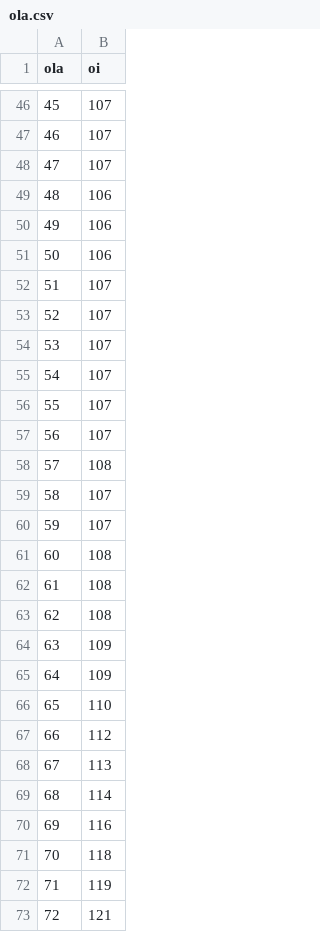
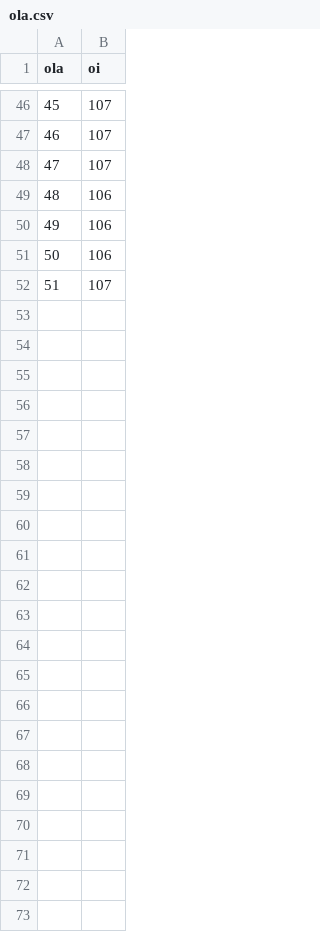
Before and after one commit to leonorgod/teste, a CSV file: ola.csv, drawn as a sheet; only a part is shown, gaps mark what is left out; the diff names each change by its address in the sheet, - before the commit and + after, or states it on an @@ line.

Commit message:
Add files via upload

```diff
--- a/ola.csv
+++ b/ola.csv
-row 53: 52 | 107
-row 54: 53 | 107
-row 55: 54 | 107
-row 56: 55 | 107
-row 57: 56 | 107
-row 58: 57 | 108
-row 59: 58 | 107
-row 60: 59 | 107
-row 61: 60 | 108
-row 62: 61 | 108
-row 63: 62 | 108
-row 64: 63 | 109
-row 65: 64 | 109
-row 66: 65 | 110
-row 67: 66 | 112
-row 68: 67 | 113
-row 69: 68 | 114
-row 70: 69 | 116
-row 71: 70 | 118
-row 72: 71 | 119
-row 73: 72 | 121
```
